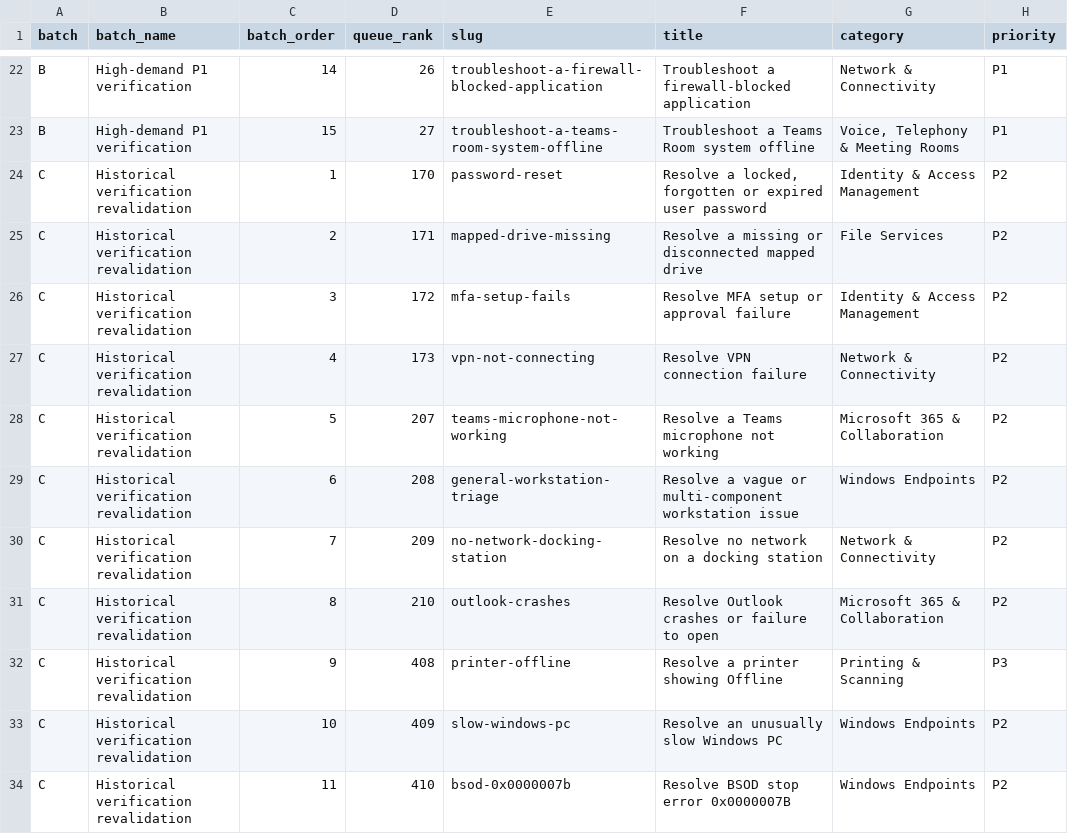
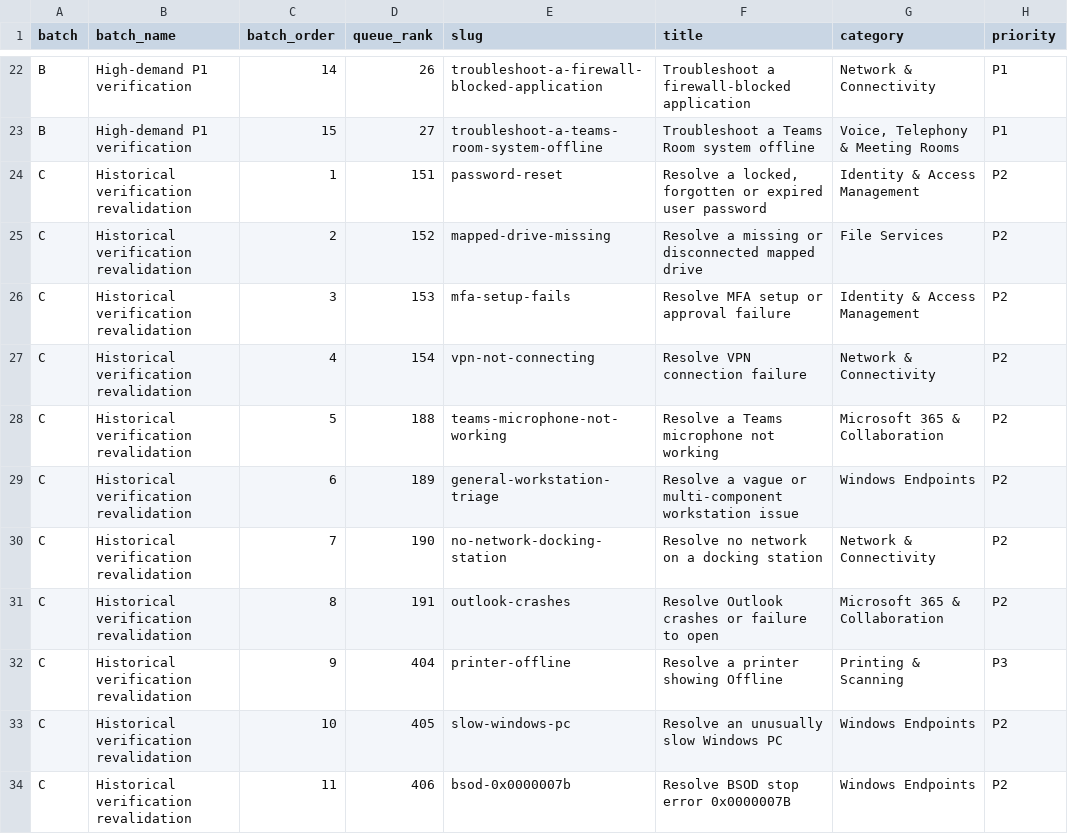
Before and after one commit to h9b4y8mf87-bit/Shift-Start-IT-Support-assistent, a CSV file: reports/verification-batches.csv, drawn as a sheet; only a part is shown, gaps mark what is left out; the diff names each change by its address in the sheet, - before the commit and + after, or states it on an @@ line.

```diff
--- a/reports/verification-batches.csv
+++ b/reports/verification-batches.csv
-D24 (queue_rank): 170
+D24 (queue_rank): 151
-D25 (queue_rank): 171
+D25 (queue_rank): 152
-D26 (queue_rank): 172
+D26 (queue_rank): 153
-D27 (queue_rank): 173
+D27 (queue_rank): 154
-D28 (queue_rank): 207
+D28 (queue_rank): 188
-D29 (queue_rank): 208
+D29 (queue_rank): 189
-D30 (queue_rank): 209
+D30 (queue_rank): 190
-D31 (queue_rank): 210
+D31 (queue_rank): 191
-D32 (queue_rank): 408
+D32 (queue_rank): 404
-D33 (queue_rank): 409
+D33 (queue_rank): 405
-D34 (queue_rank): 410
+D34 (queue_rank): 406
```
Also changed, not shown: reports/verification-priority-queue.csv, reports/verification-v2.csv, 43 other files.
